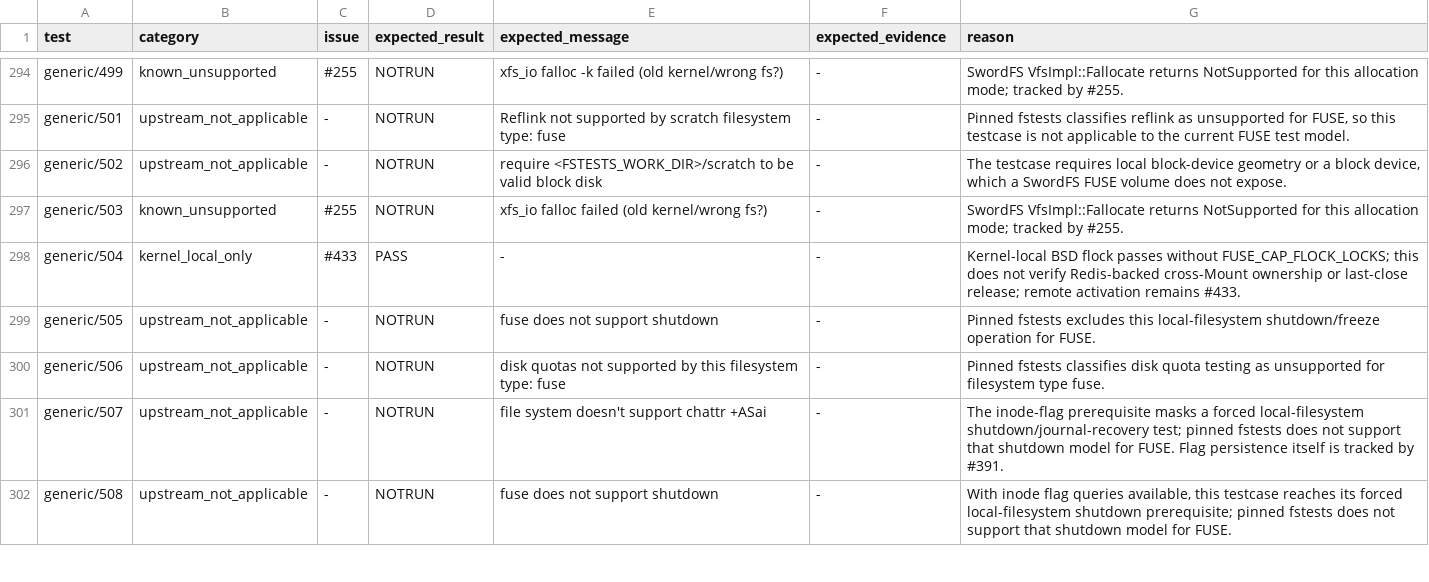
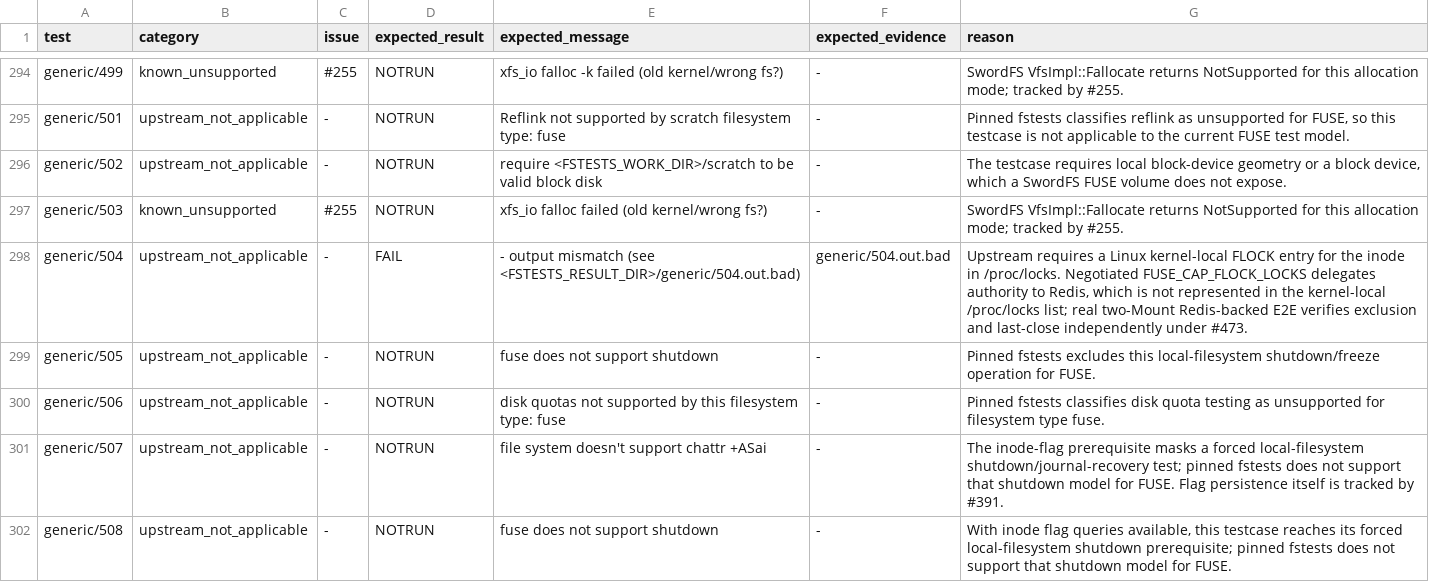
Before and after one commit to SwordInfra/SwordFS, a TSV file: conformance/fstests/known-gaps.tsv, drawn as a sheet; only a part is shown, gaps mark what is left out.

Commit message:
feat(locks): activate remote BSD flock on Redis mounts (#473)
Implements #473. Enable Redis-backed BSD flock by default, preserve fail-closed lease semantics and two-mount locking E2E, and classify upstream fstests generic/504 as not applicable to remote Redis lock authority.

```diff
--- a/conformance/fstests/known-gaps.tsv
+++ b/conformance/fstests/known-gaps.tsv
@@ -297,3 +297,3 @@ generic/502	upstream_not_applicable	-	NOTRUN	require <FSTESTS_WORK_DIR>/scratch
 generic/503	known_unsupported	#255	NOTRUN	xfs_io falloc failed (old kernel/wrong fs?)	-	SwordFS VfsImpl::Fallocate returns NotSupported for this allocation mode; tracked by #255.
-generic/504	kernel_local_only	#433	PASS	-	-	Kernel-local BSD flock passes without FUSE_CAP_FLOCK_LOCKS; this does not verify Redis-backed cross-Mount ownership or last-close release; remote activation remains #433.
+generic/504	upstream_not_applicable	-	FAIL	- output mismatch (see <FSTESTS_RESULT_DIR>/generic/504.out.bad)	generic/504.out.bad	Upstream requires a Linux kernel-local FLOCK entry for the inode in /proc/locks. Negotiated FUSE_CAP_FLOCK_LOCKS delegates authority to Redis, which is not represented in the kernel-local /proc/locks list; real two-Mount Redis-backed E2E verifies exclusion and last-close independently under #473.
 generic/505	upstream_not_applicable	-	NOTRUN	fuse does not support shutdown	-	Pinned fstests excludes this local-filesystem shutdown/freeze operation for FUSE.
```
Also changed, not shown: 13 other files.
